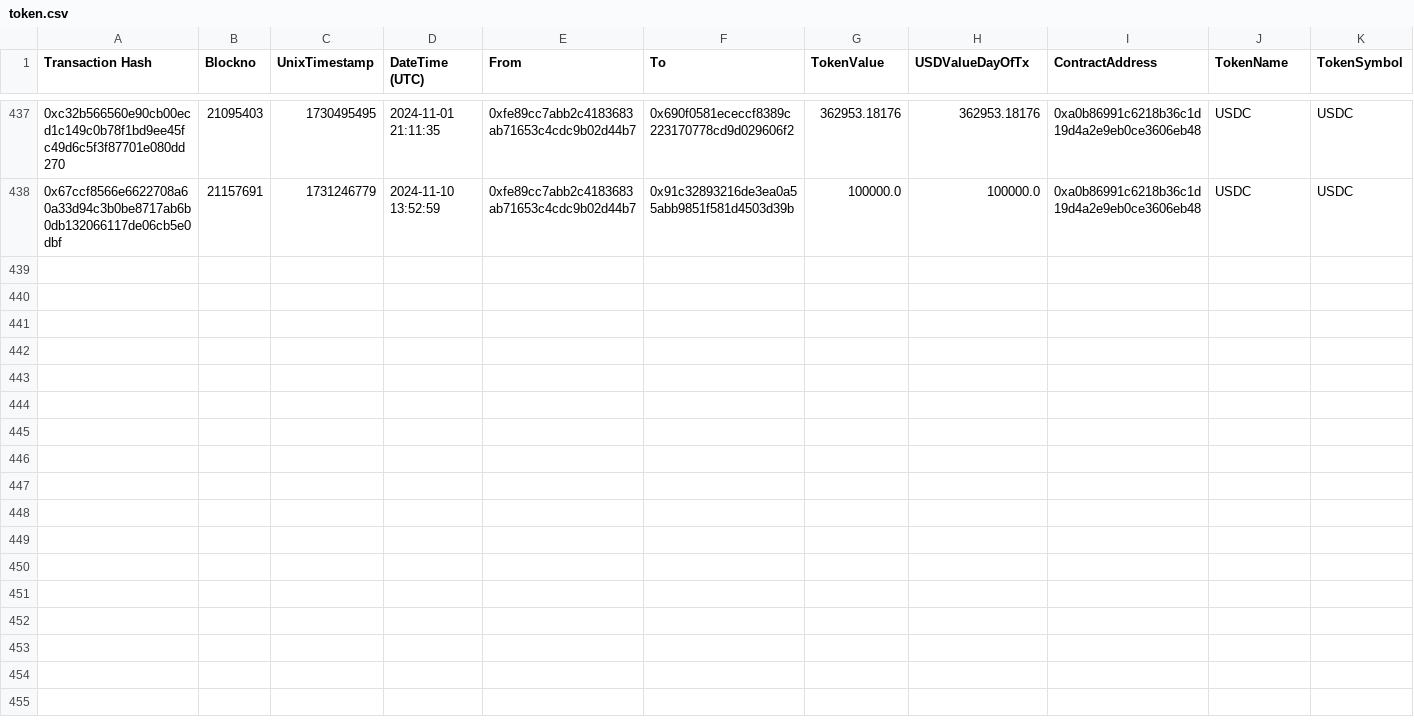
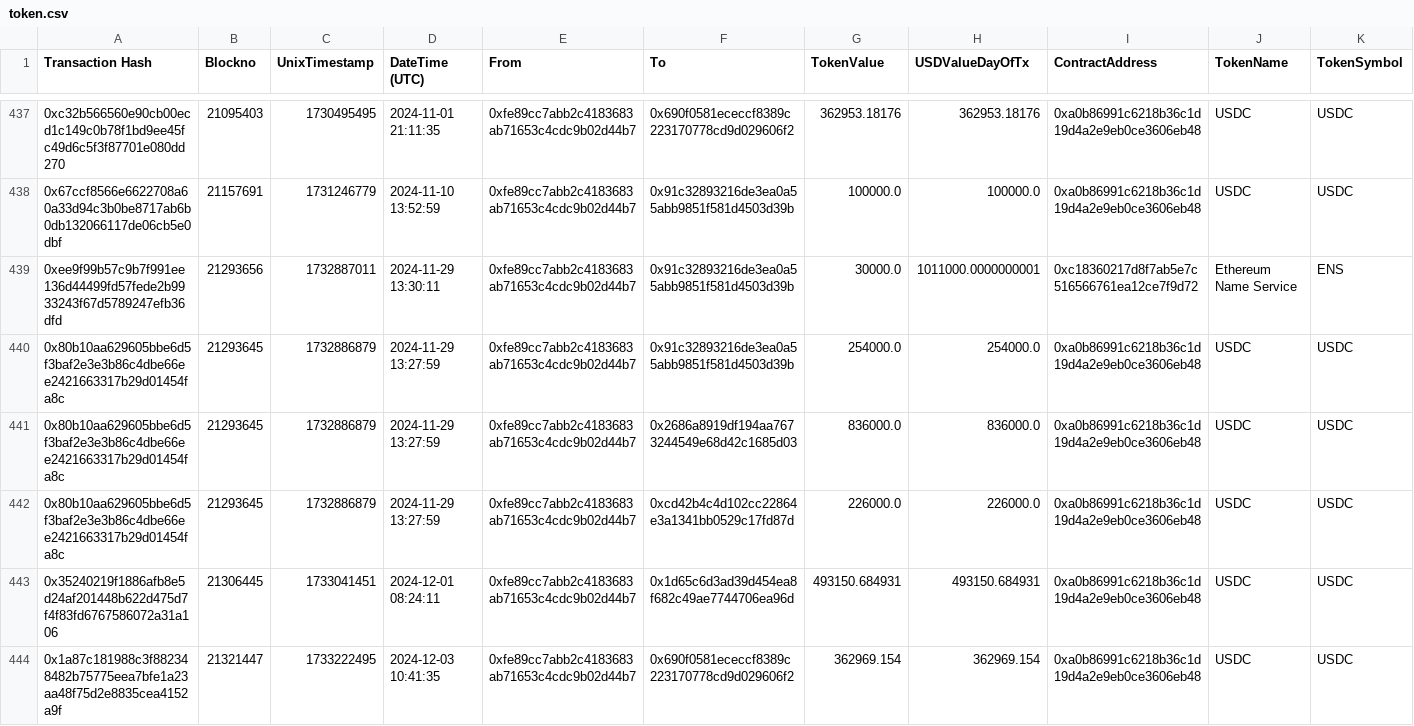
Before and after one commit to danchousz/ens_open_ledger, a CSV file: scripts/data_miner/raw_txs/$DAO Wallet/token.csv, drawn as a sheet; only a part is shown, gaps mark what is left out.

```diff
--- a/scripts/data_miner/raw_txs/$DAO Wallet/token.csv
+++ b/scripts/data_miner/raw_txs/$DAO Wallet/token.csv
@@ -438 +438,7 @@
 "0x67ccf8566e6622708a60a33d94c3b0be8717ab6b0db132066117de06cb5e0dbf","21157691","1731246779","2024-11-10 13:52:59","0xfe89cc7abb2c4183683ab71653c4cdc9b02d44b7","0x91c32893216de3ea0a55abb9851f581d4503d39b","100000.0","100000.0","0xa0b86991c6218b36c1d19d4a2e9eb0ce3606eb48","USDC","USDC"
+"0xee9f99b57c9b7f991ee136d44499fd57fede2b9933243f67d5789247efb36dfd","21293656","1732887011","2024-11-29 13:30:11","0xfe89cc7abb2c4183683ab71653c4cdc9b02d44b7","0x91c32893216de3ea0a55abb9851f581d4503d39b","30000.0","1011000.0000000001","0xc18360217d8f7ab5e7c516566761ea12ce7f9d72","Ethereum Name Service","ENS"
+"0x80b10aa629605bbe6d5f3baf2e3e3b86c4dbe66ee2421663317b29d01454fa8c","21293645","1732886879","2024-11-29 13:27:59","0xfe89cc7abb2c4183683ab71653c4cdc9b02d44b7","0x91c32893216de3ea0a55abb9851f581d4503d39b","254000.0","254000.0","0xa0b86991c6218b36c1d19d4a2e9eb0ce3606eb48","USDC","USDC"
+"0x80b10aa629605bbe6d5f3baf2e3e3b86c4dbe66ee2421663317b29d01454fa8c","21293645","1732886879","2024-11-29 13:27:59","0xfe89cc7abb2c4183683ab71653c4cdc9b02d44b7","0x2686a8919df194aa7673244549e68d42c1685d03","836000.0","836000.0","0xa0b86991c6218b36c1d19d4a2e9eb0ce3606eb48","USDC","USDC"
+"0x80b10aa629605bbe6d5f3baf2e3e3b86c4dbe66ee2421663317b29d01454fa8c","21293645","1732886879","2024-11-29 13:27:59","0xfe89cc7abb2c4183683ab71653c4cdc9b02d44b7","0xcd42b4c4d102cc22864e3a1341bb0529c17fd87d","226000.0","226000.0","0xa0b86991c6218b36c1d19d4a2e9eb0ce3606eb48","USDC","USDC"
+"0x35240219f1886afb8e5d24af201448b622d475d7f4f83fd6767586072a31a106","21306445","1733041451","2024-12-01 08:24:11","0xfe89cc7abb2c4183683ab71653c4cdc9b02d44b7","0x1d65c6d3ad39d454ea8f682c49ae7744706ea96d","493150.684931","493150.684931","0xa0b86991c6218b36c1d19d4a2e9eb0ce3606eb48","USDC","USDC"
+"0x1a87c181988c3f882348482b75775eea7bfe1a23aa48f75d2e8835cea4152a9f","21321447","1733222495","2024-12-03 10:41:35","0xfe89cc7abb2c4183683ab71653c4cdc9b02d44b7","0x690f0581ececcf8389c223170778cd9d029606f2","362969.154","362969.154","0xa0b86991c6218b36c1d19d4a2e9eb0ce3606eb48","USDC","USDC"
```
Also changed, not shown: frontend/data/ledger.csv, frontend/data/ledger_year.csv, 51 other files.
